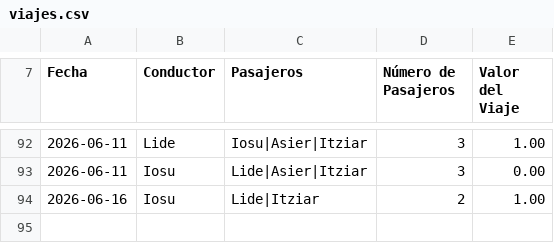
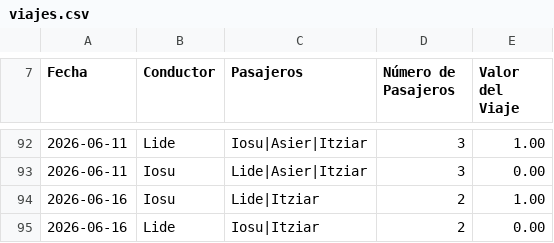
Before and after one commit to iosugomez/kotxea-backend, a CSV file: datos/viajes.csv, drawn as a sheet; only a part is shown, gaps mark what is left out; the diff names each change by its address in the sheet, - before the commit and + after, or states it on an @@ line.

Commit message:
Update viajes.csv 2026-06-17T04:45:48.594479

```diff
--- a/datos/viajes.csv
+++ b/datos/viajes.csv
+row 95: 2026-06-16 | Lide | Iosu|Itziar | 2 | 0.00
```
